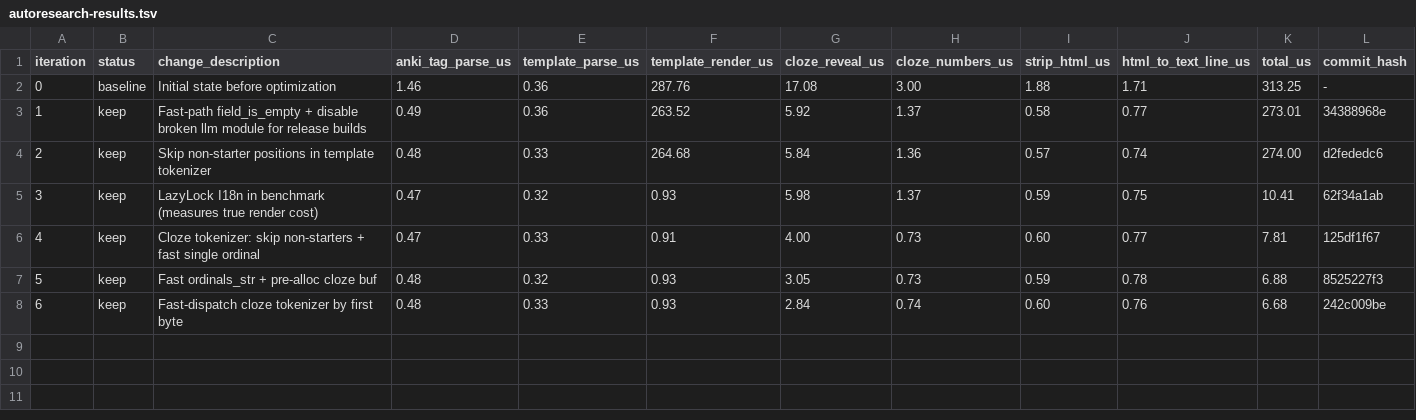
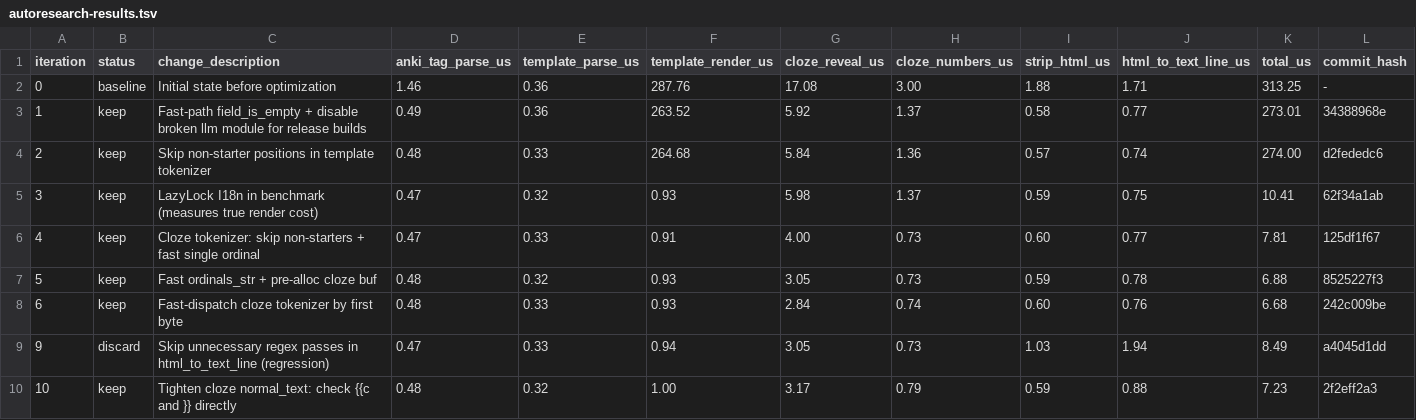
Before and after one commit to arvindcr4/anki, a TSV file: autoresearch-results.tsv, drawn as a sheet.

```diff
--- a/autoresearch-results.tsv
+++ b/autoresearch-results.tsv
@@ -8 +8,3 @@ iteration	status	change_description	anki_tag_parse_us	template_parse_us	template
 6	keep	Fast-dispatch cloze tokenizer by first byte	0.48	0.33	0.93	2.84	0.74	0.60	0.76	6.68	242c009be
+9	discard	Skip unnecessary regex passes in html_to_text_line (regression)	0.47	0.33	0.94	3.05	0.73	1.03	1.94	8.49	a4045d1dd
+10	keep	Tighten cloze normal_text: check {{c and }} directly	0.48	0.32	1.00	3.17	0.79	0.59	0.88	7.23	2f2eff2a3
```
Also changed, not shown: 6 other files.
